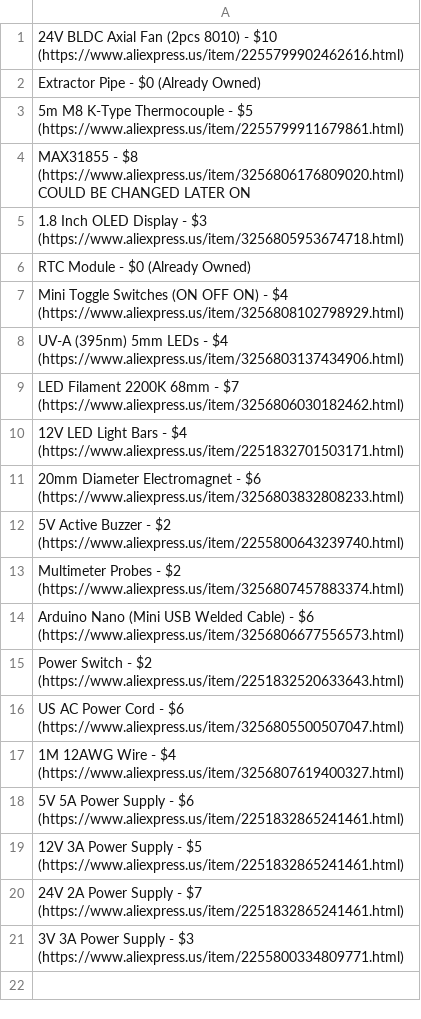
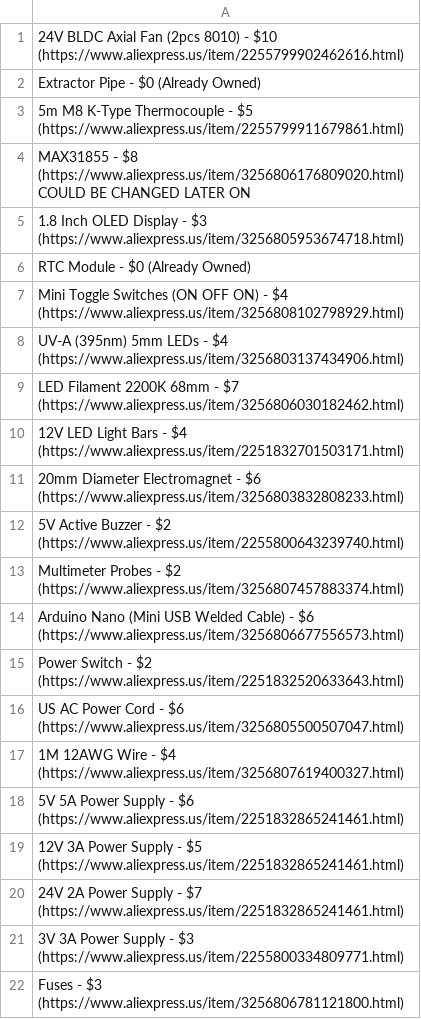
Before and after one commit to Firestorm108/FluxPal, a CSV file: BOM.csv, drawn as a sheet; the diff names each change by its address in the sheet, - before the commit and + after, or states it on an @@ line.

Commit message:
Update BOM.csv

```diff
--- a/BOM.csv
+++ b/BOM.csv
+row 22: Fuses - $3 (https://www.aliexpress.us/item/3256806781121800.html)
```
